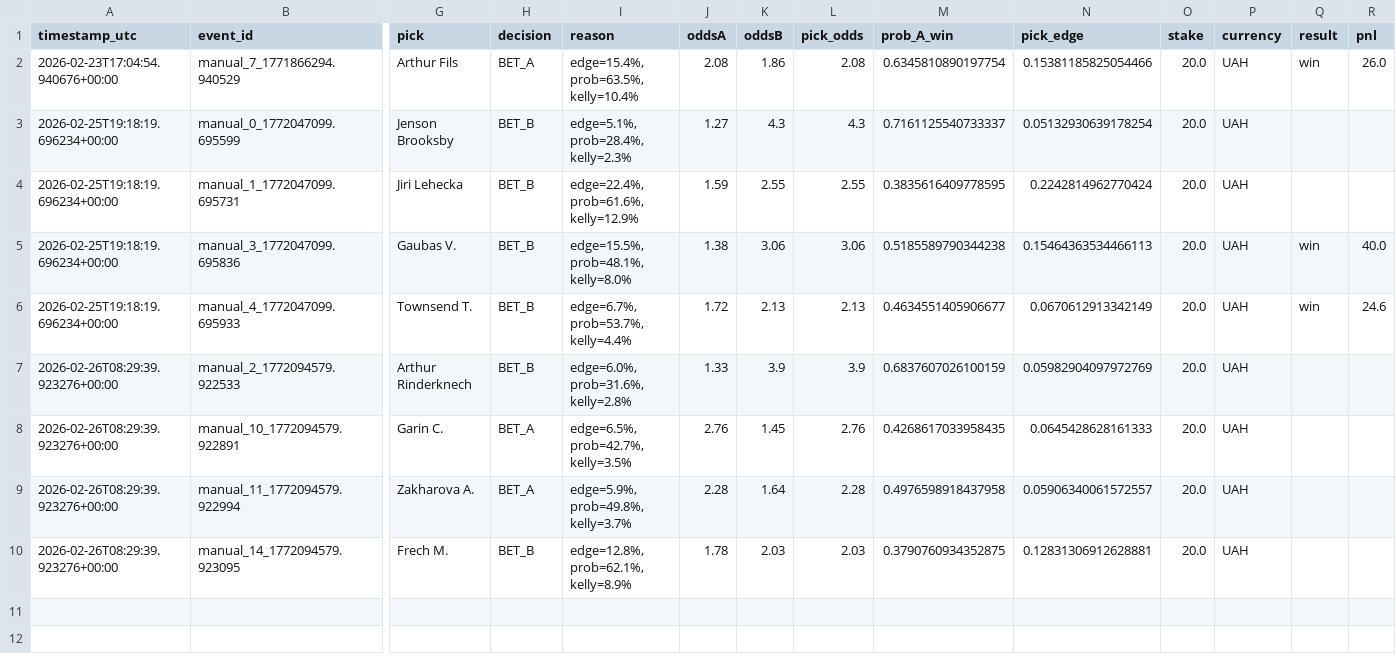
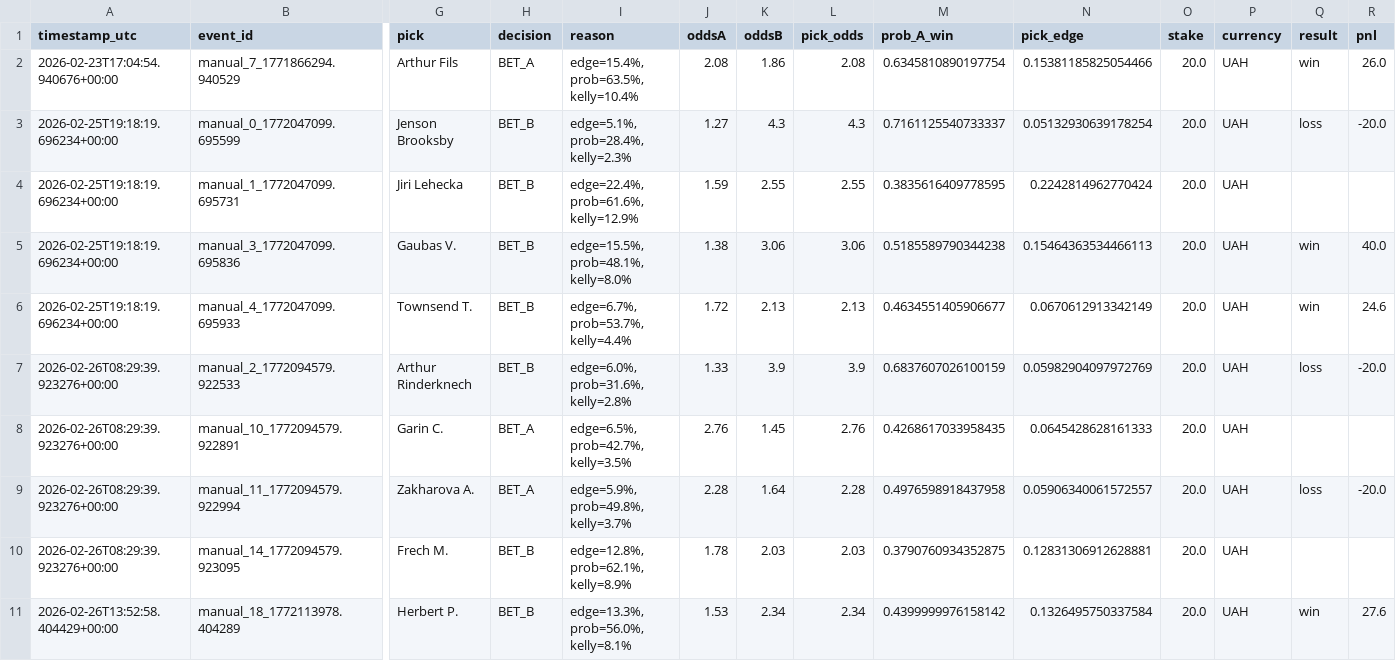
Before and after one commit to Valentyn23/tenis, a CSV file: bets/ledger.csv, drawn as a sheet; only a part is shown, gaps mark what is left out; rows hold the shown columns only; the diff names each change by its address in the sheet, - before the commit and + after, or states it on an @@ line.

```diff
--- a/bets/ledger.csv
+++ b/bets/ledger.csv
-Q3 (result): (empty)
+Q3 (result): loss
-R3 (pnl): (empty)
+R3 (pnl): -20.0
-Q7 (result): (empty)
+Q7 (result): loss
-R7 (pnl): (empty)
+R7 (pnl): -20.0
-Q9 (result): (empty)
+Q9 (result): loss
-R9 (pnl): (empty)
+R9 (pnl): -20.0
+row 11: 2026-02-26T13:52:58.404429+00:00 | manual_18_1772113978.404289 | Herbert P. | BET_B | edge=13.3%, prob=56.0%, kelly=8.1% | 1.53 | 2.34 | 2.34 | 0.4399999976158142 | 0.1326495750337584 | 20.0 | UAH | win | 27.6
```
Also changed, not shown: 3 other files.
